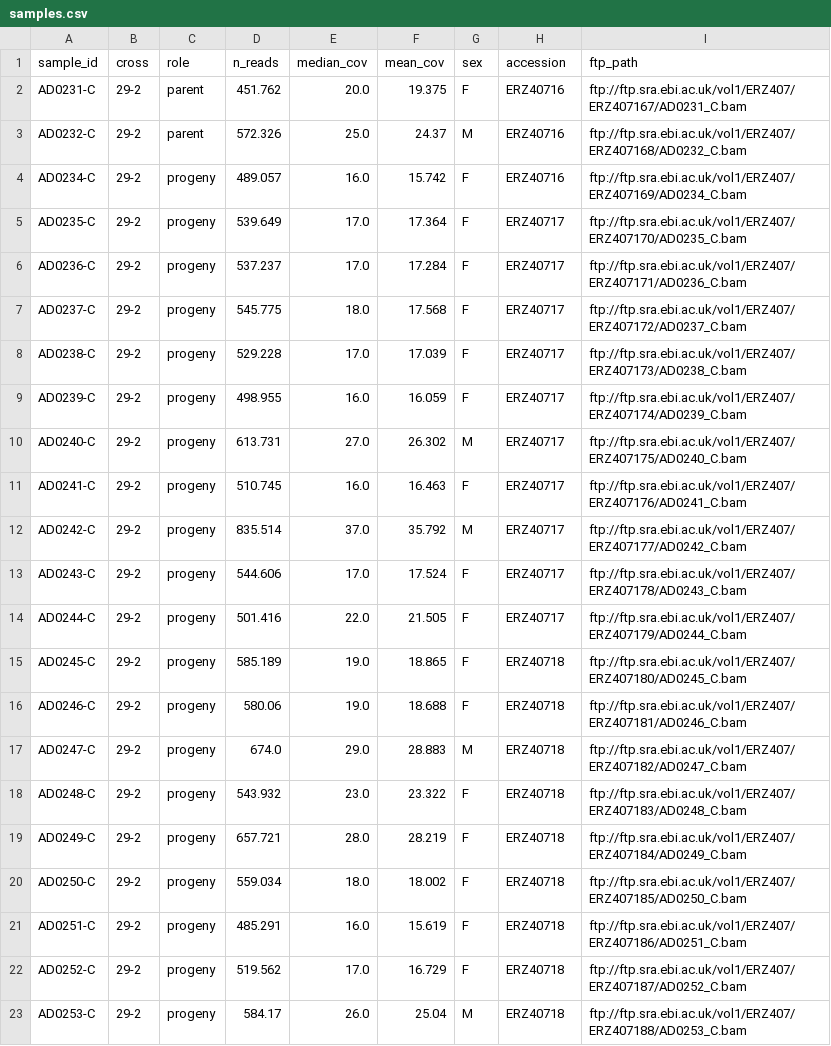
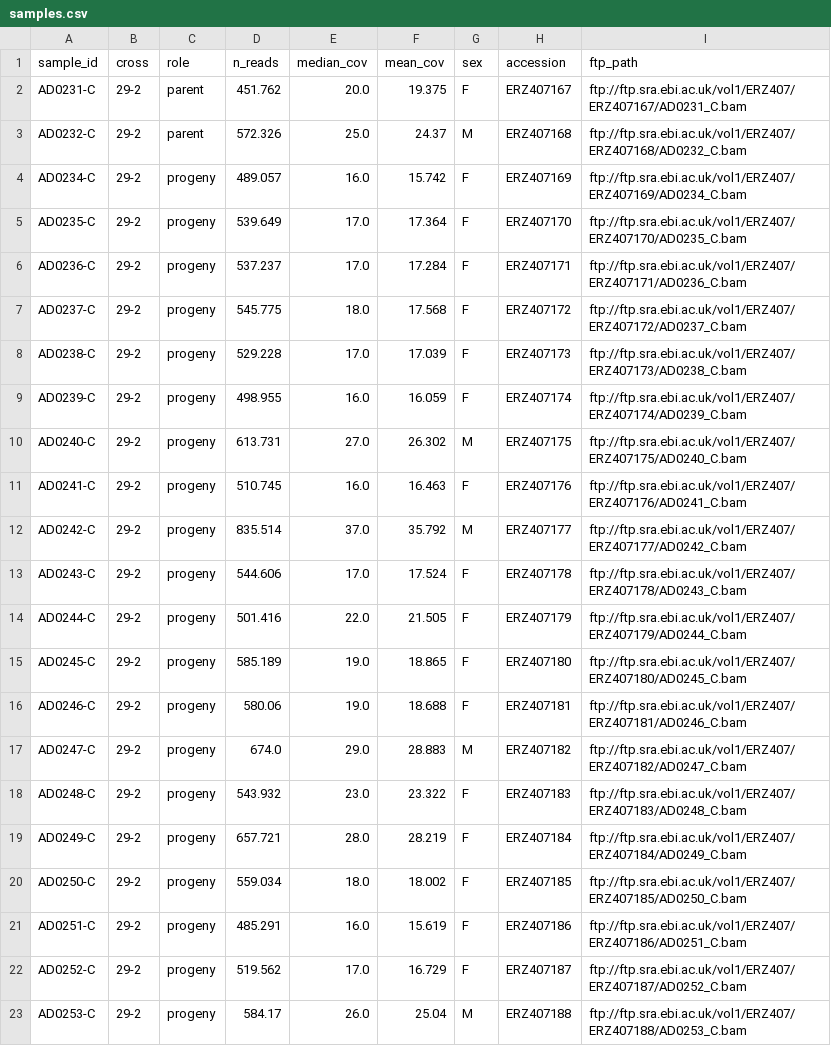
Before and after one commit to alimanfoo/ag1000g-bakeoff, a CSV file: challenges/1/samples.csv, drawn as a sheet.

Commit message:
left off final digit of accession

```diff
--- a/challenges/1/samples.csv
+++ b/challenges/1/samples.csv
@@ -1,23 +1,23 @@
 sample_id,cross,role,n_reads,median_cov,mean_cov,sex,accession,ftp_path
-AD0231-C,29-2,parent,451.762,20.0,19.375,F,ERZ40716,ftp://ftp.sra.ebi.ac.uk/vol1/ERZ407/ERZ407167/AD0231_C.bam
-AD0232-C,29-2,parent,572.326,25.0,24.37,M,ERZ40716,ftp://ftp.sra.ebi.ac.uk/vol1/ERZ407/ERZ407168/AD0232_C.bam
-AD0234-C,29-2,progeny,489.057,16.0,15.742,F,ERZ40716,ftp://ftp.sra.ebi.ac.uk/vol1/ERZ407/ERZ407169/AD0234_C.bam
-AD0235-C,29-2,progeny,539.649,17.0,17.364,F,ERZ40717,ftp://ftp.sra.ebi.ac.uk/vol1/ERZ407/ERZ407170/AD0235_C.bam
-AD0236-C,29-2,progeny,537.237,17.0,17.284,F,ERZ40717,ftp://ftp.sra.ebi.ac.uk/vol1/ERZ407/ERZ407171/AD0236_C.bam
-AD0237-C,29-2,progeny,545.775,18.0,17.568,F,ERZ40717,ftp://ftp.sra.ebi.ac.uk/vol1/ERZ407/ERZ407172/AD0237_C.bam
-AD0238-C,29-2,progeny,529.228,17.0,17.039,F,ERZ40717,ftp://ftp.sra.ebi.ac.uk/vol1/ERZ407/ERZ407173/AD0238_C.bam
-AD0239-C,29-2,progeny,498.955,16.0,16.059,F,ERZ40717,ftp://ftp.sra.ebi.ac.uk/vol1/ERZ407/ERZ407174/AD0239_C.bam
-AD0240-C,29-2,progeny,613.731,27.0,26.302,M,ERZ40717,ftp://ftp.sra.ebi.ac.uk/vol1/ERZ407/ERZ407175/AD0240_C.bam
-AD0241-C,29-2,progeny,510.745,16.0,16.463,F,ERZ40717,ftp://ftp.sra.ebi.ac.uk/vol1/ERZ407/ERZ407176/AD0241_C.bam
-AD0242-C,29-2,progeny,835.514,37.0,35.792,M,ERZ40717,ftp://ftp.sra.ebi.ac.uk/vol1/ERZ407/ERZ407177/AD0242_C.bam
-AD0243-C,29-2,progeny,544.606,17.0,17.524,F,ERZ40717,ftp://ftp.sra.ebi.ac.uk/vol1/ERZ407/ERZ407178/AD0243_C.bam
-AD0244-C,29-2,progeny,501.416,22.0,21.505,F,ERZ40717,ftp://ftp.sra.ebi.ac.uk/vol1/ERZ407/ERZ407179/AD0244_C.bam
-AD0245-C,29-2,progeny,585.189,19.0,18.865,F,ERZ40718,ftp://ftp.sra.ebi.ac.uk/vol1/ERZ407/ERZ407180/AD0245_C.bam
-AD0246-C,29-2,progeny,580.06,19.0,18.688,F,ERZ40718,ftp://ftp.sra.ebi.ac.uk/vol1/ERZ407/ERZ407181/AD0246_C.bam
-AD0247-C,29-2,progeny,674.0,29.0,28.883,M,ERZ40718,ftp://ftp.sra.ebi.ac.uk/vol1/ERZ407/ERZ407182/AD0247_C.bam
-AD0248-C,29-2,progeny,543.932,23.0,23.322,F,ERZ40718,ftp://ftp.sra.ebi.ac.uk/vol1/ERZ407/ERZ407183/AD0248_C.bam
-AD0249-C,29-2,progeny,657.721,28.0,28.219,F,ERZ40718,ftp://ftp.sra.ebi.ac.uk/vol1/ERZ407/ERZ407184/AD0249_C.bam
-AD0250-C,29-2,progeny,559.034,18.0,18.002,F,ERZ40718,ftp://ftp.sra.ebi.ac.uk/vol1/ERZ407/ERZ407185/AD0250_C.bam
-AD0251-C,29-2,progeny,485.291,16.0,15.619,F,ERZ40718,ftp://ftp.sra.ebi.ac.uk/vol1/ERZ407/ERZ407186/AD0251_C.bam
-AD0252-C,29-2,progeny,519.562,17.0,16.729,F,ERZ40718,ftp://ftp.sra.ebi.ac.uk/vol1/ERZ407/ERZ407187/AD0252_C.bam
-AD0253-C,29-2,progeny,584.17,26.0,25.04,M,ERZ40718,ftp://ftp.sra.ebi.ac.uk/vol1/ERZ407/ERZ407188/AD0253_C.bam
+AD0231-C,29-2,parent,451.762,20.0,19.375,F,ERZ407167,ftp://ftp.sra.ebi.ac.uk/vol1/ERZ407/ERZ407167/AD0231_C.bam
+AD0232-C,29-2,parent,572.326,25.0,24.37,M,ERZ407168,ftp://ftp.sra.ebi.ac.uk/vol1/ERZ407/ERZ407168/AD0232_C.bam
+AD0234-C,29-2,progeny,489.057,16.0,15.742,F,ERZ407169,ftp://ftp.sra.ebi.ac.uk/vol1/ERZ407/ERZ407169/AD0234_C.bam
+AD0235-C,29-2,progeny,539.649,17.0,17.364,F,ERZ407170,ftp://ftp.sra.ebi.ac.uk/vol1/ERZ407/ERZ407170/AD0235_C.bam
+AD0236-C,29-2,progeny,537.237,17.0,17.284,F,ERZ407171,ftp://ftp.sra.ebi.ac.uk/vol1/ERZ407/ERZ407171/AD0236_C.bam
+AD0237-C,29-2,progeny,545.775,18.0,17.568,F,ERZ407172,ftp://ftp.sra.ebi.ac.uk/vol1/ERZ407/ERZ407172/AD0237_C.bam
+AD0238-C,29-2,progeny,529.228,17.0,17.039,F,ERZ407173,ftp://ftp.sra.ebi.ac.uk/vol1/ERZ407/ERZ407173/AD0238_C.bam
+AD0239-C,29-2,progeny,498.955,16.0,16.059,F,ERZ407174,ftp://ftp.sra.ebi.ac.uk/vol1/ERZ407/ERZ407174/AD0239_C.bam
+AD0240-C,29-2,progeny,613.731,27.0,26.302,M,ERZ407175,ftp://ftp.sra.ebi.ac.uk/vol1/ERZ407/ERZ407175/AD0240_C.bam
+AD0241-C,29-2,progeny,510.745,16.0,16.463,F,ERZ407176,ftp://ftp.sra.ebi.ac.uk/vol1/ERZ407/ERZ407176/AD0241_C.bam
+AD0242-C,29-2,progeny,835.514,37.0,35.792,M,ERZ407177,ftp://ftp.sra.ebi.ac.uk/vol1/ERZ407/ERZ407177/AD0242_C.bam
+AD0243-C,29-2,progeny,544.606,17.0,17.524,F,ERZ407178,ftp://ftp.sra.ebi.ac.uk/vol1/ERZ407/ERZ407178/AD0243_C.bam
+AD0244-C,29-2,progeny,501.416,22.0,21.505,F,ERZ407179,ftp://ftp.sra.ebi.ac.uk/vol1/ERZ407/ERZ407179/AD0244_C.bam
+AD0245-C,29-2,progeny,585.189,19.0,18.865,F,ERZ407180,ftp://ftp.sra.ebi.ac.uk/vol1/ERZ407/ERZ407180/AD0245_C.bam
+AD0246-C,29-2,progeny,580.06,19.0,18.688,F,ERZ407181,ftp://ftp.sra.ebi.ac.uk/vol1/ERZ407/ERZ407181/AD0246_C.bam
+AD0247-C,29-2,progeny,674.0,29.0,28.883,M,ERZ407182,ftp://ftp.sra.ebi.ac.uk/vol1/ERZ407/ERZ407182/AD0247_C.bam
+AD0248-C,29-2,progeny,543.932,23.0,23.322,F,ERZ407183,ftp://ftp.sra.ebi.ac.uk/vol1/ERZ407/ERZ407183/AD0248_C.bam
+AD0249-C,29-2,progeny,657.721,28.0,28.219,F,ERZ407184,ftp://ftp.sra.ebi.ac.uk/vol1/ERZ407/ERZ407184/AD0249_C.bam
+AD0250-C,29-2,progeny,559.034,18.0,18.002,F,ERZ407185,ftp://ftp.sra.ebi.ac.uk/vol1/ERZ407/ERZ407185/AD0250_C.bam
+AD0251-C,29-2,progeny,485.291,16.0,15.619,F,ERZ407186,ftp://ftp.sra.ebi.ac.uk/vol1/ERZ407/ERZ407186/AD0251_C.bam
+AD0252-C,29-2,progeny,519.562,17.0,16.729,F,ERZ407187,ftp://ftp.sra.ebi.ac.uk/vol1/ERZ407/ERZ407187/AD0252_C.bam
+AD0253-C,29-2,progeny,584.17,26.0,25.04,M,ERZ407188,ftp://ftp.sra.ebi.ac.uk/vol1/ERZ407/ERZ407188/AD0253_C.bam
```
